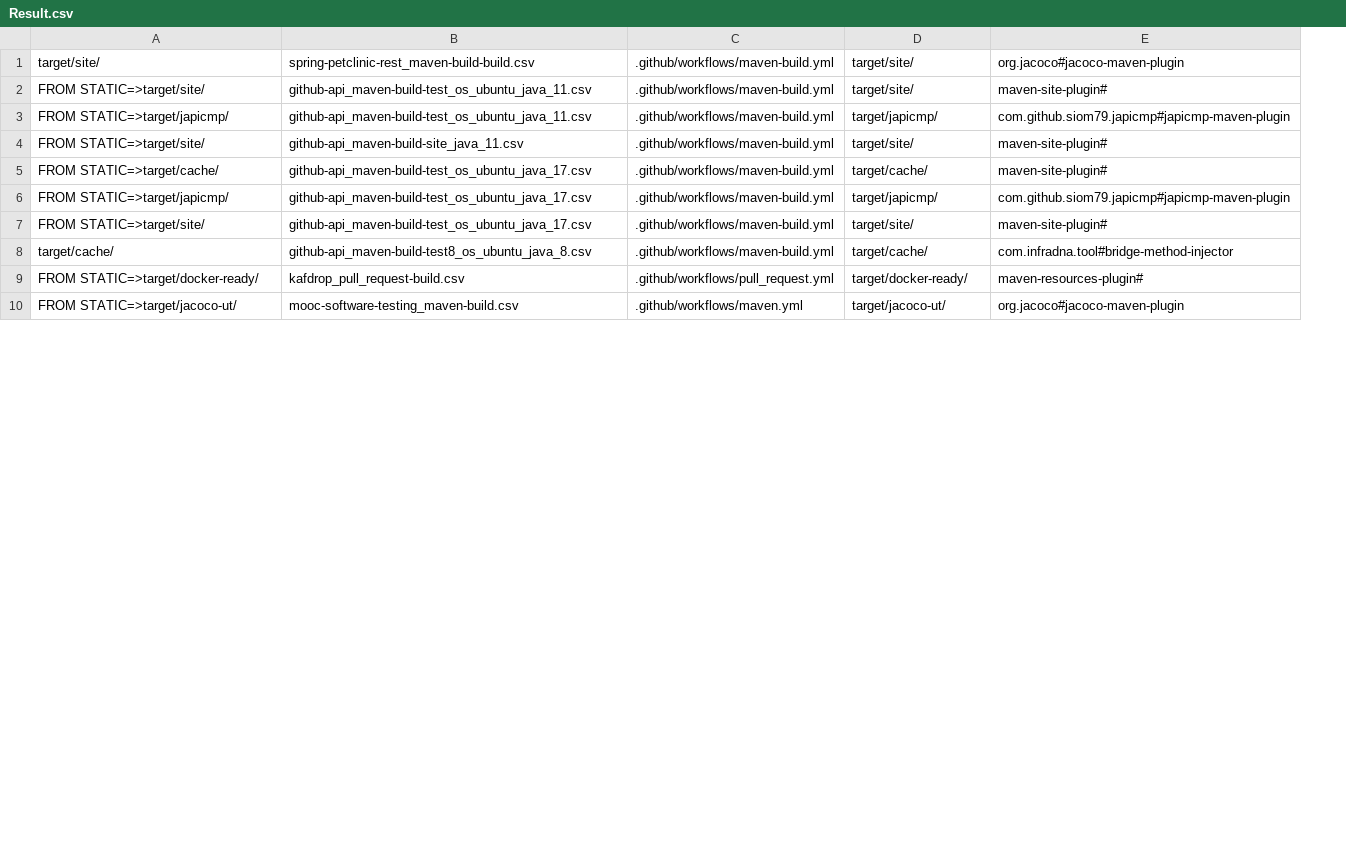
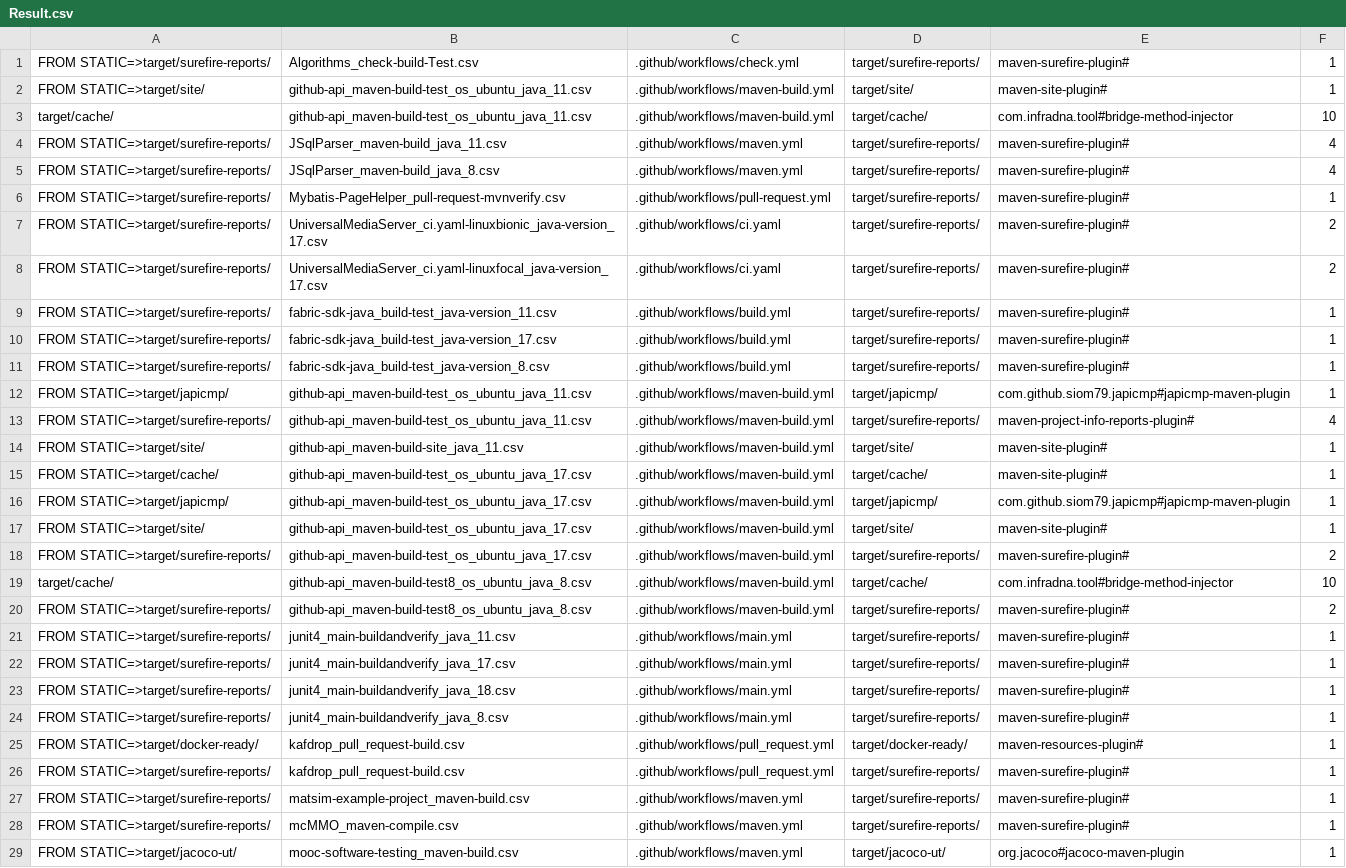
Before and after one commit to UT-SE-Research/optimizing-ci-builds, a CSV file: automation_in_finding_plugin/dynamic-approach/Result.csv, drawn as a sheet; only a part is shown; removed rows and columns are numbered as before the commit, all else as after; the diff covers the shown part only; the diff names each change by its address in the sheet, - before the commit and + after, or states it on an @@ line.

Commit message:
result with surefire

```diff
--- a/automation_in_finding_plugin/dynamic-approach/Result.csv
+++ b/automation_in_finding_plugin/dynamic-approach/Result.csv
+column F, row 2: 1; row 12: 1; rows 14-17: all 1; row 19: 10; row 25: 1; row 29: 1
-row 1: target/site/ | spring-petclinic-rest_maven-build-build.csv | .github/workflows/maven-build.yml | target/site/ | org.jacoco#jacoco-maven-plugin
+row 1: FROM STATIC=>target/surefire-reports/ | Algorithms_check-build-Test.csv | .github/workflows/check.yml | target/surefire-reports/ | maven-surefire-plugin# | 1
@@ row 14 moved to row 3: target/cache/ @@
+row 4: FROM STATIC=>target/surefire-reports/ | JSqlParser_maven-build_java_11.csv | .github/workflows/maven.yml | target/surefire-reports/ | maven-surefire-plugin# | 4
+row 5: FROM STATIC=>target/surefire-reports/ | JSqlParser_maven-build_java_8.csv | .github/workflows/maven.yml | target/surefire-reports/ | maven-surefire-plugin# | 4
+row 6: FROM STATIC=>target/surefire-reports/ | Mybatis-PageHelper_pull-request-mvnverify.csv | .github/workflows/pull-request.yml | target/surefire-reports/ | maven-surefire-plugin# | 1
+row 7: FROM STATIC=>target/surefire-reports/ | UniversalMediaServer_ci.yaml-linuxbionic_java-version_17.csv | .github/workflows/ci.yaml | target/surefire-reports/ | maven-surefire-plugin# | 2
+row 8: FROM STATIC=>target/surefire-reports/ | UniversalMediaServer_ci.yaml-linuxfocal_java-version_17.csv | .github/workflows/ci.yaml | target/surefire-reports/ | maven-surefire-plugin# | 2
+row 9: FROM STATIC=>target/surefire-reports/ | fabric-sdk-java_build-test_java-version_11.csv | .github/workflows/build.yml | target/surefire-reports/ | maven-surefire-plugin# | 1
+row 10: FROM STATIC=>target/surefire-reports/ | fabric-sdk-java_build-test_java-version_17.csv | .github/workflows/build.yml | target/surefire-reports/ | maven-surefire-plugin# | 1
+row 11: FROM STATIC=>target/surefire-reports/ | fabric-sdk-java_build-test_java-version_8.csv | .github/workflows/build.yml | target/surefire-reports/ | maven-surefire-plugin# | 1
+row 13: FROM STATIC=>target/surefire-reports/ | github-api_maven-build-test_os_ubuntu_java_11.csv | .github/workflows/maven-build.yml | target/surefire-reports/ | maven-project-info-reports-plugin# | 4
+row 18: FROM STATIC=>target/surefire-reports/ | github-api_maven-build-test_os_ubuntu_java_17.csv | .github/workflows/maven-build.yml | target/surefire-reports/ | maven-surefire-plugin# | 2
+row 20: FROM STATIC=>target/surefire-reports/ | github-api_maven-build-test8_os_ubuntu_java_8.csv | .github/workflows/maven-build.yml | target/surefire-reports/ | maven-surefire-plugin# | 2
+row 21: FROM STATIC=>target/surefire-reports/ | junit4_main-buildandverify_java_11.csv | .github/workflows/main.yml | target/surefire-reports/ | maven-surefire-plugin# | 1
+row 22: FROM STATIC=>target/surefire-reports/ | junit4_main-buildandverify_java_17.csv | .github/workflows/main.yml | target/surefire-reports/ | maven-surefire-plugin# | 1
+row 23: FROM STATIC=>target/surefire-reports/ | junit4_main-buildandverify_java_18.csv | .github/workflows/main.yml | target/surefire-reports/ | maven-surefire-plugin# | 1
+row 24: FROM STATIC=>target/surefire-reports/ | junit4_main-buildandverify_java_8.csv | .github/workflows/main.yml | target/surefire-reports/ | maven-surefire-plugin# | 1
+row 26: FROM STATIC=>target/surefire-reports/ | kafdrop_pull_request-build.csv | .github/workflows/pull_request.yml | target/surefire-reports/ | maven-surefire-plugin# | 1
+row 27: FROM STATIC=>target/surefire-reports/ | matsim-example-project_maven-build.csv | .github/workflows/maven.yml | target/surefire-reports/ | maven-surefire-plugin# | 1
+row 28: FROM STATIC=>target/surefire-reports/ | mcMMO_maven-compile.csv | .github/workflows/maven.yml | target/surefire-reports/ | maven-surefire-plugin# | 1
```
Also changed, not shown: 6 added rows, 2 removed rows and 1 edited cell elsewhere in this file.
